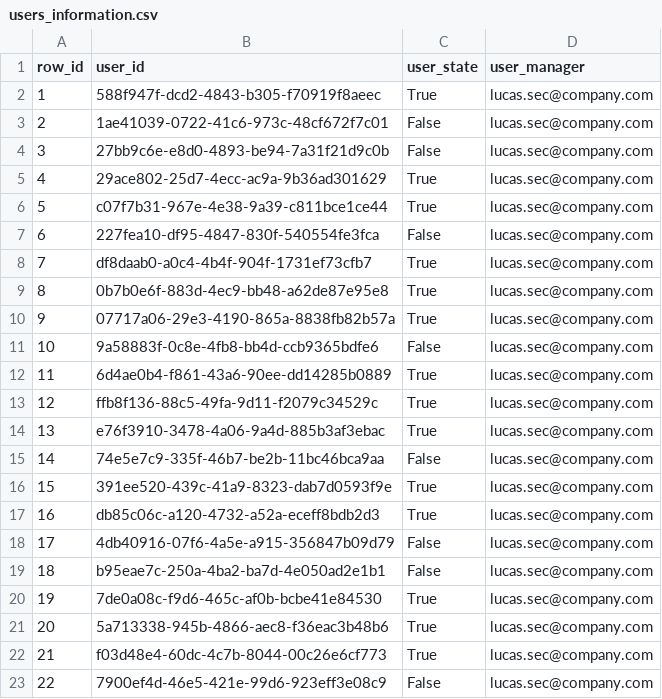
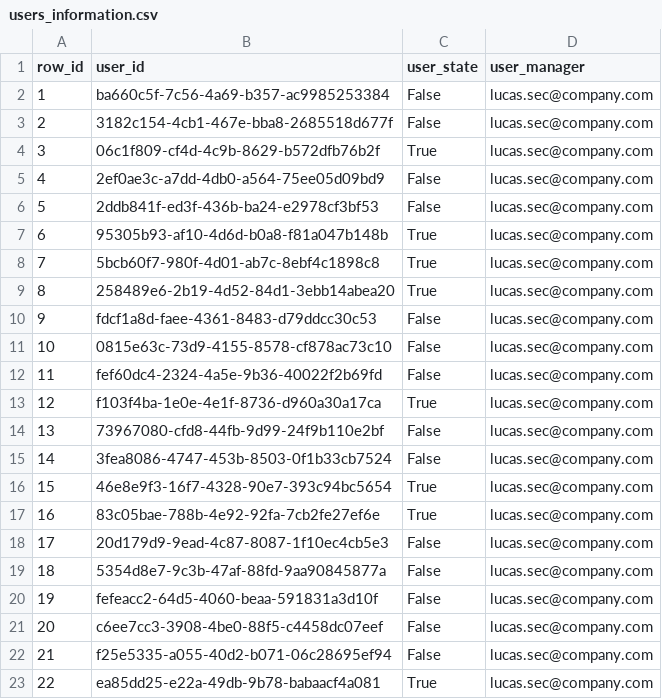
Before and after one commit to 2T0nnks/ClassificationAlert, a CSV file: data/input/users_information.csv, drawn as a sheet; only a part is shown; the diff covers the shown part only.

```diff
--- a/data/input/users_information.csv
+++ b/data/input/users_information.csv
@@ -1,23 +1,23 @@
 row_id,user_id,user_state,user_manager
-1,588f947f-dcd2-4843-b305-f70919f8aeec,True,lucas.sec@company.com
-2,1ae41039-0722-41c6-973c-48cf672f7c01,False,lucas.sec@company.com
-3,27bb9c6e-e8d0-4893-be94-7a31f21d9c0b,False,lucas.sec@company.com
-4,29ace802-25d7-4ecc-ac9a-9b36ad301629,True,lucas.sec@company.com
-5,c07f7b31-967e-4e38-9a39-c811bce1ce44,True,lucas.sec@company.com
-6,227fea10-df95-4847-830f-540554fe3fca,False,lucas.sec@company.com
-7,df8daab0-a0c4-4b4f-904f-1731ef73cfb7,True,lucas.sec@company.com
-8,0b7b0e6f-883d-4ec9-bb48-a62de87e95e8,True,lucas.sec@company.com
-9,07717a06-29e3-4190-865a-8838fb82b57a,True,lucas.sec@company.com
-10,9a58883f-0c8e-4fb8-bb4d-ccb9365bdfe6,False,lucas.sec@company.com
-11,6d4ae0b4-f861-43a6-90ee-dd14285b0889,True,lucas.sec@company.com
-12,ffb8f136-88c5-49fa-9d11-f2079c34529c,True,lucas.sec@company.com
-13,e76f3910-3478-4a06-9a4d-885b3af3ebac,True,lucas.sec@company.com
-14,74e5e7c9-335f-46b7-be2b-11bc46bca9aa,False,lucas.sec@company.com
-15,391ee520-439c-41a9-8323-dab7d0593f9e,True,lucas.sec@company.com
-16,db85c06c-a120-4732-a52a-eceff8bdb2d3,True,lucas.sec@company.com
-17,4db40916-07f6-4a5e-a915-356847b09d79,False,lucas.sec@company.com
-18,b95eae7c-250a-4ba2-ba7d-4e050ad2e1b1,False,lucas.sec@company.com
-19,7de0a08c-f9d6-465c-af0b-bcbe41e84530,True,lucas.sec@company.com
-20,5a713338-945b-4866-aec8-f36eac3b48b6,True,lucas.sec@company.com
-21,f03d48e4-60dc-4c7b-8044-00c26e6cf773,True,lucas.sec@company.com
-22,7900ef4d-46e5-421e-99d6-923eff3e08c9,False,lucas.sec@company.com
+1,ba660c5f-7c56-4a69-b357-ac9985253384,False,lucas.sec@company.com
+2,3182c154-4cb1-467e-bba8-2685518d677f,False,lucas.sec@company.com
+3,06c1f809-cf4d-4c9b-8629-b572dfb76b2f,True,lucas.sec@company.com
+4,2ef0ae3c-a7dd-4db0-a564-75ee05d09bd9,False,lucas.sec@company.com
+5,2ddb841f-ed3f-436b-ba24-e2978cf3bf53,False,lucas.sec@company.com
+6,95305b93-af10-4d6d-b0a8-f81a047b148b,True,lucas.sec@company.com
+7,5bcb60f7-980f-4d01-ab7c-8ebf4c1898c8,True,lucas.sec@company.com
+8,258489e6-2b19-4d52-84d1-3ebb14abea20,True,lucas.sec@company.com
+9,fdcf1a8d-faee-4361-8483-d79ddcc30c53,False,lucas.sec@company.com
+10,0815e63c-73d9-4155-8578-cf878ac73c10,False,lucas.sec@company.com
+11,fef60dc4-2324-4a5e-9b36-40022f2b69fd,False,lucas.sec@company.com
+12,f103f4ba-1e0e-4e1f-8736-d960a30a17ca,True,lucas.sec@company.com
+13,73967080-cfd8-44fb-9d99-24f9b110e2bf,False,lucas.sec@company.com
+14,3fea8086-4747-453b-8503-0f1b33cb7524,False,lucas.sec@company.com
+15,46e8e9f3-16f7-4328-90e7-393c94bc5654,True,lucas.sec@company.com
+16,83c05bae-788b-4e92-92fa-7cb2fe27ef6e,True,lucas.sec@company.com
+17,20d179d9-9ead-4c87-8087-1f10ec4cb5e3,False,lucas.sec@company.com
+18,5354d8e7-9c3b-47af-88fd-9aa90845877a,False,lucas.sec@company.com
+19,fefeacc2-64d5-4060-beaa-591831a3d10f,False,lucas.sec@company.com
+20,c6ee7cc3-3908-4be0-88f5-c4458dc07eef,False,lucas.sec@company.com
+21,f25e5335-a055-40d2-b071-06c28695ef94,False,lucas.sec@company.com
+22,ea85dd25-e22a-49db-9b78-babaacf4a081,True,lucas.sec@company.com
```
Also changed, not shown: 94 edited cells elsewhere in this file, data/output/classification_database.csv, 2 other files.
